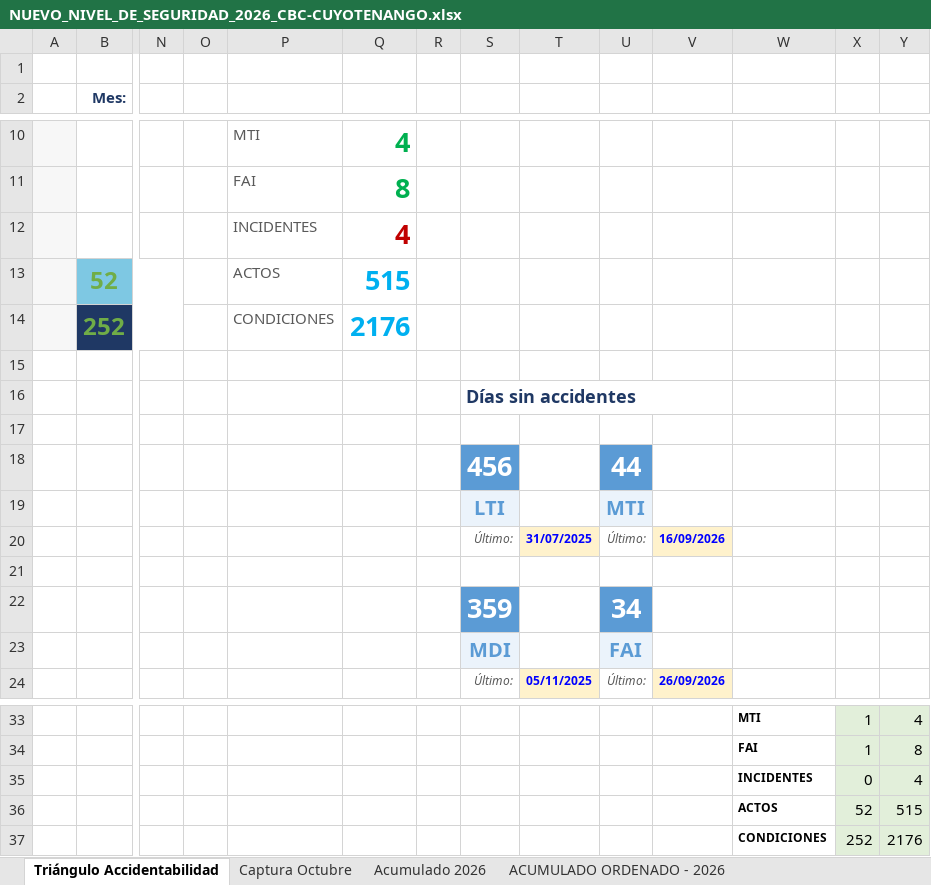
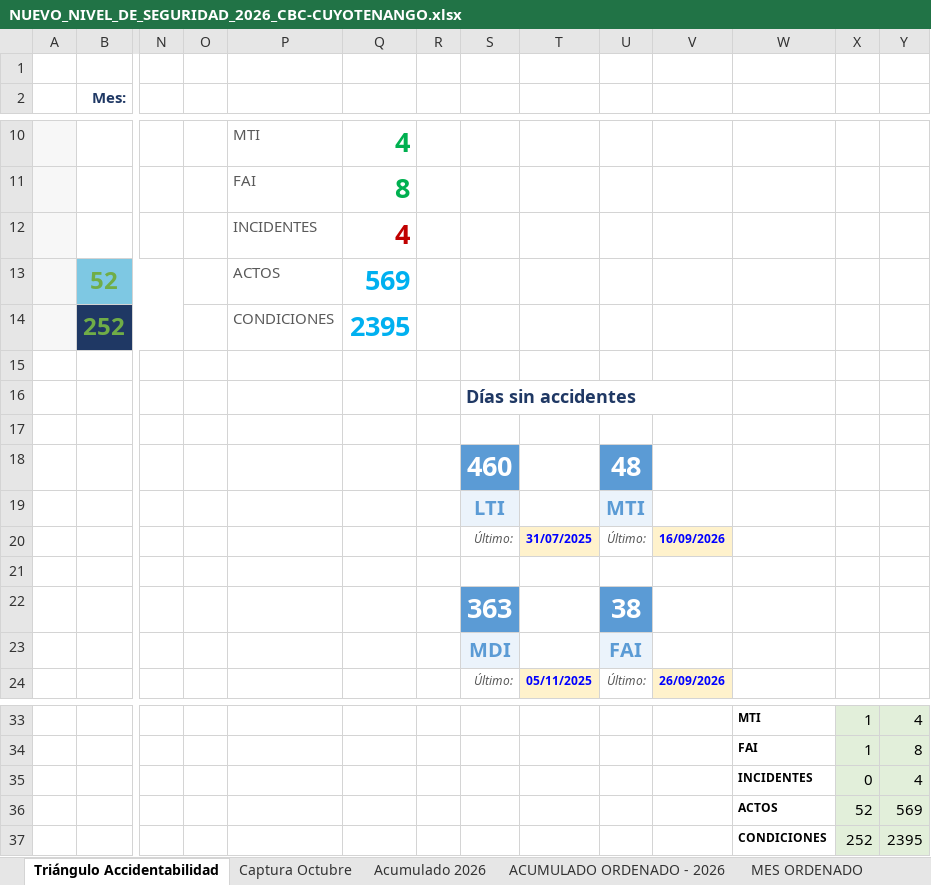
Before and after one commit to gestorssocuyo2026/DASHBOARDACTOSYCONDICIONES, an Excel workbook: NUEVO_NIVEL_DE_SEGURIDAD_2026_CBC-CUYOTENANGO.xlsx, sheet Triángulo Accidentabilidad, drawn as a sheet; only a part is shown, gaps mark what is left out; values as stored, in another font and other column widths than the file's, no borders; removed rows and columns are numbered as before the commit, all else as after; rows hold the shown columns only; the diff names each change by its address in the sheet, - before the commit and + after, or states it on an @@ line.

```diff
--- a/NUEVO_NIVEL_DE_SEGURIDAD_2026_CBC-CUYOTENANGO.xlsx (sheet Triángulo Accidentabilidad)
+++ b/NUEVO_NIVEL_DE_SEGURIDAD_2026_CBC-CUYOTENANGO.xlsx (sheet Triángulo Accidentabilidad)
+sheet tab: MES ORDENADO
-Q13: 515
+Q13: 569
-Q14: 2176
+Q14: 2395
-row 18:  |  |  |  |  |  |  | 456 |  | 44
+row 18:  |  |  |  |  |  |  | 460 |  | 48
-row 22:  |  |  |  |  |  |  | 359 |  | 34
+row 22:  |  |  |  |  |  |  | 363 |  | 38
-Y36: 515
+Y36: 569
-Y37: 2176
+Y37: 2395
```
Also changed, not shown: sheet Captura Octubre, sheet Acumulado 2026, sheet ACUMULADO ORDENADO - 2026, charts or pictures.
